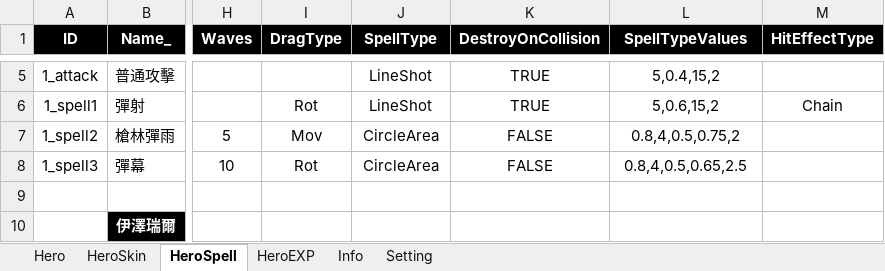
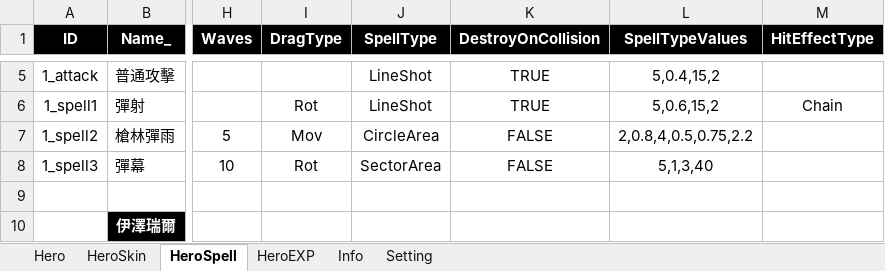
Before and after one commit to myauras/HeroFishing, an Excel workbook: Design/Hero.xlsm, sheet HeroSpell, drawn as a sheet; only a part is shown, gaps mark what is left out; values as stored, in another font and other column widths than the file's, no borders; the diff names each change by its address in the sheet, - before the commit and + after, or states it on an @@ line.

```diff
--- a/Design/Hero.xlsm (sheet HeroSpell)
+++ b/Design/Hero.xlsm (sheet HeroSpell)
-L7 (SpellTypeValues): 0.8,4,0.5,0.75,2
+L7 (SpellTypeValues): 2,0.8,4,0.5,0.75,2.2
-J8 (SpellType): CircleArea
+J8 (SpellType): SectorArea
-L8 (SpellTypeValues): 0.8,4,0.5,0.65,2.5
+L8 (SpellTypeValues): 5,1,3,40
```
Also changed, not shown: 22 other files.
